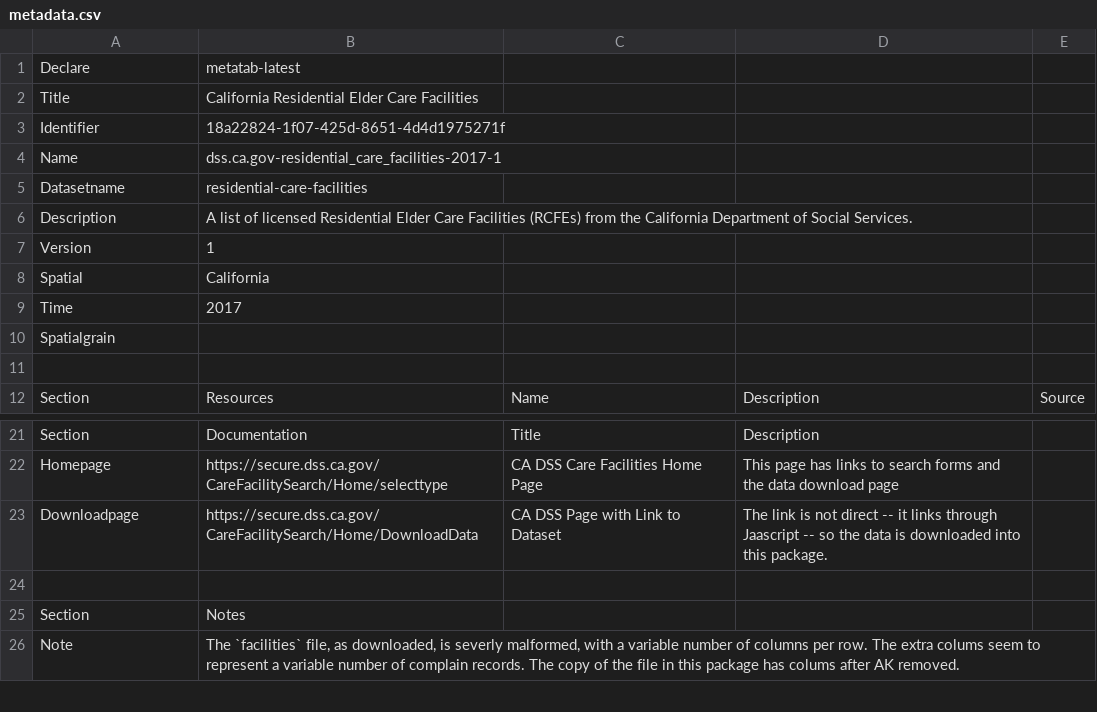
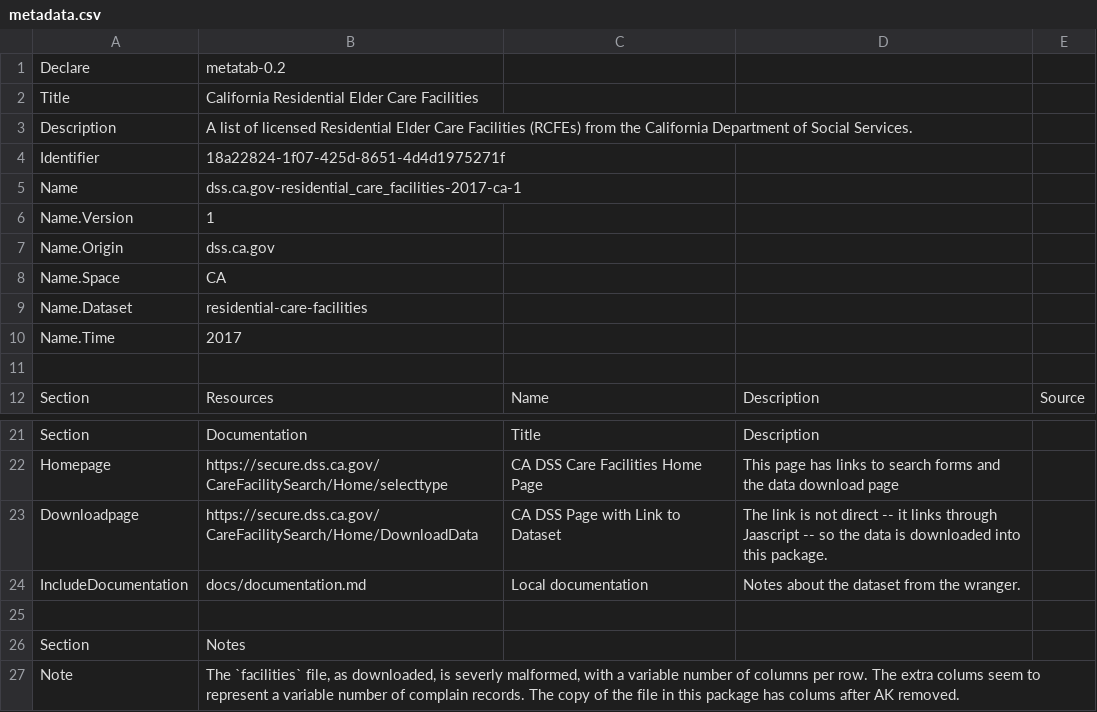
Before and after one commit to rkiyengar/age-friendly-communities, a CSV file: packages/residential-care-facilities/metadata.csv, drawn as a sheet; only a part is shown, gaps mark what is left out; removed rows and columns are numbered as before the commit, all else as after; the diff names each change by its address in the sheet, - before the commit and + after, or states it on an @@ line.

Commit message:
Updating a lot of packages

```diff
--- a/packages/residential-care-facilities/metadata.csv
+++ b/packages/residential-care-facilities/metadata.csv
-B1: metatab-latest
+B1: metatab-0.2
@@ row 6 moved to row 3: Description @@
-B5: dss.ca.gov-residential_care_facilities-2017-1
+B5: dss.ca.gov-residential_care_facilities-2017-ca-1
+row 6: Name.Version | 1
+row 7: Name.Origin | dss.ca.gov
+row 8: Name.Space | CA
-A9: Datasetname
+A9: Name.Dataset
-row 7: Version | 1
-row 8: Spatial | California
-A10: Time
+A10: Name.Time
-row 10: Spatialgrain
+row 24: IncludeDocumentation | docs/documentation.md | Local documentation | Notes about the dataset from the wranger.
```
Also changed, not shown: packages/san_diego_adod/metadata.csv, packages/san_diego_adod/sdcounty.ca.gov-adod-2012-san-diego-county-1/data/adod-prevalence.csv, 10 other files.
